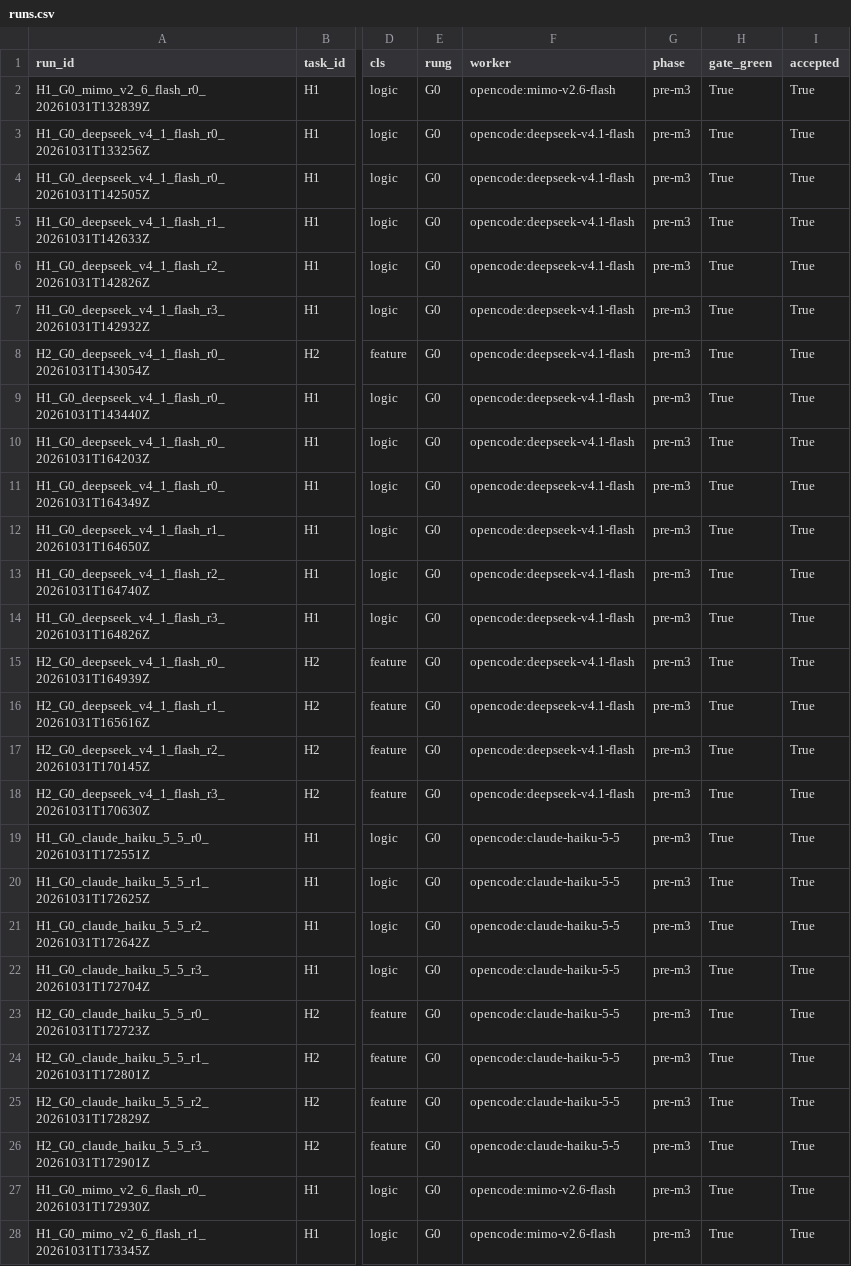
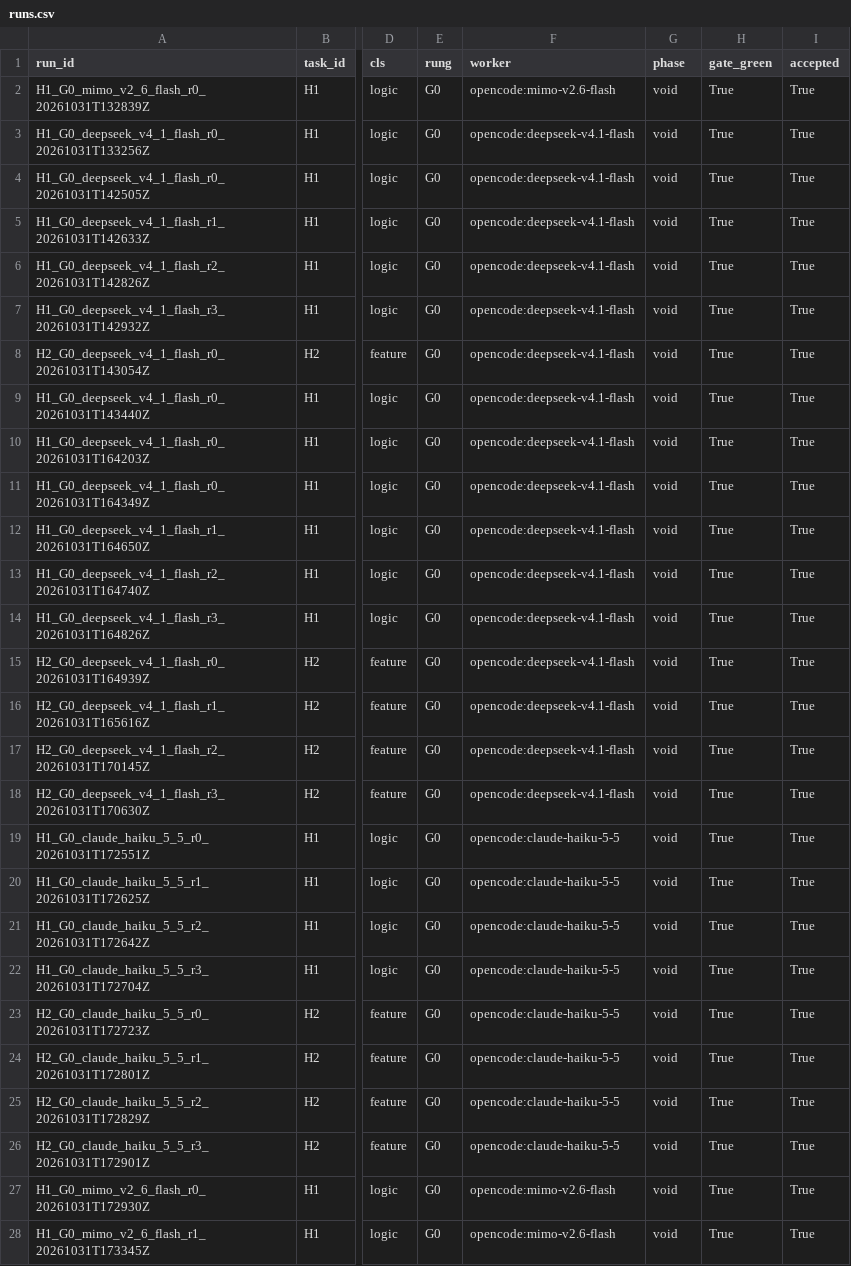
Before and after one commit to RealNarcissus/Foreman, a CSV file: ledger/runs.csv, drawn as a sheet; only a part is shown, gaps mark what is left out; the diff covers the shown part only; the diff names each change by its address in the sheet, - before the commit and + after, or states it on an @@ line.

Commit message:
ledger: classify the pre-M3 block mechanically, rotate the key
Classification rule: a pre-M3 run is citable only if it appears in an archived
record (smoke.json = M2's 24 runs, saturation.json = the 12-run diagnostic).
Everything else is void, including runs that appear in no archive. 85 rows, none
unclassified; the four archive key sets are pairwise disjoint so no row was
ambiguous.

No secret is written to the repo. The new key lives only in ~/.foreman, which is
outside the tree and already excluded.

```diff
--- a/ledger/runs.csv
+++ b/ledger/runs.csv
-G2:G28 (phase): pre-m3
+G2:G28 (phase): void
```
Also changed, not shown: 1 added row and 50 edited cells elsewhere in this file, 1 other file.
